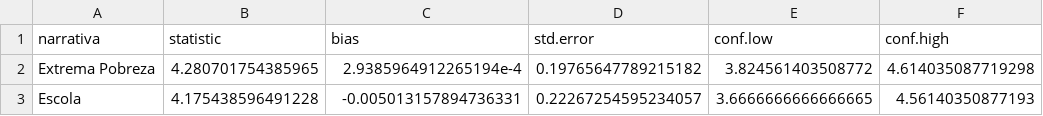
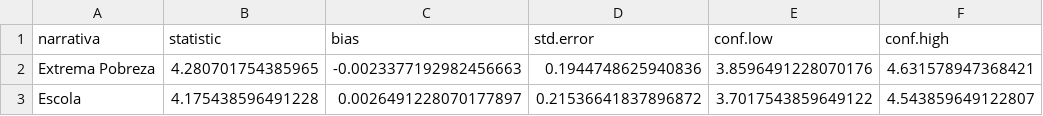
Before and after one commit to dandaramcsousa/mestrado191, a CSV file: data/estatisticas.csv, drawn as a sheet.

```diff
--- a/data/estatisticas.csv
+++ b/data/estatisticas.csv
@@ -1,3 +1,3 @@
 narrativa,statistic,bias,std.error,conf.low,conf.high
-Extrema Pobreza,4.280701754385965,2.9385964912265194e-4,0.19765647789215182,3.824561403508772,4.614035087719298
-Escola,4.175438596491228,-0.005013157894736331,0.22267254595234057,3.6666666666666665,4.56140350877193
+Extrema Pobreza,4.280701754385965,-0.0023377192982456663,0.1944748625940836,3.8596491228070176,4.631578947368421
+Escola,4.175438596491228,0.0026491228070177897,0.21536641837896872,3.7017543859649122,4.543859649122807
```
Also changed, not shown: 4 other files.
